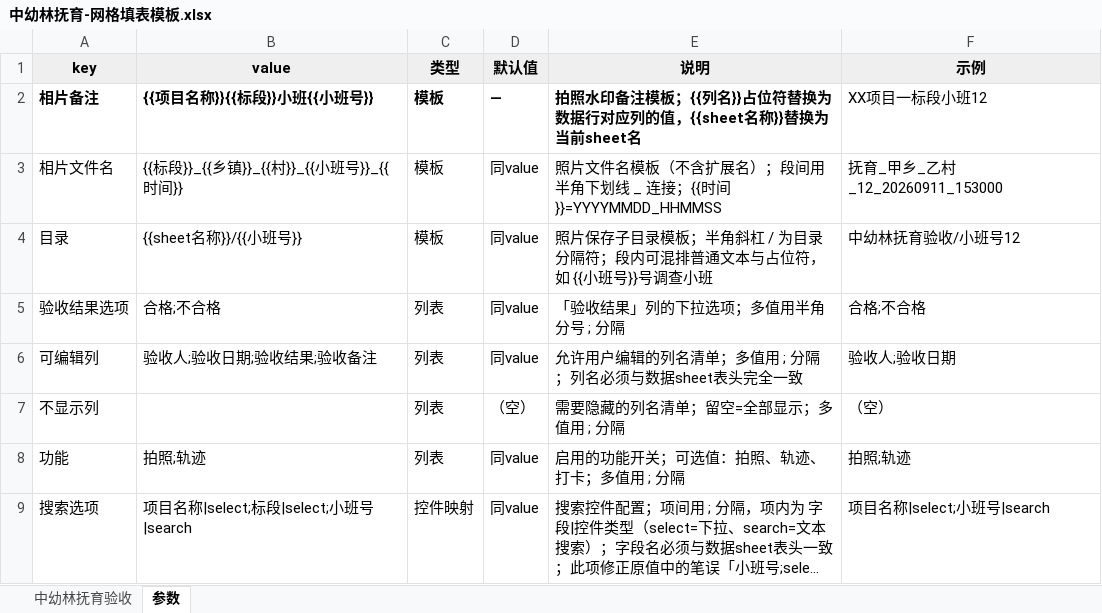
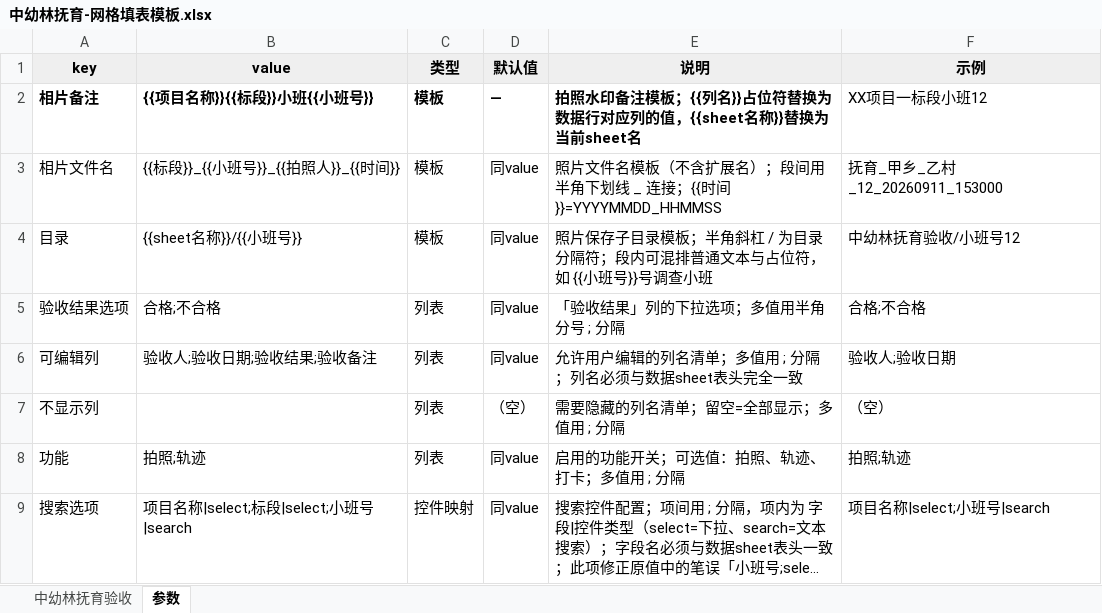
Before and after one commit to sux789/hqz-supervision, an Excel workbook: data/中幼林抚育-网格填表模板.xlsx, sheet 参数, drawn as a sheet; long unchanged cells end in …; values as stored, in another font and other column widths than the file's, no borders; the diff names each change by its address in the sheet, - before the commit and + after, or states it on an @@ line.

```diff
--- a/data/中幼林抚育-网格填表模板.xlsx (sheet 参数)
+++ b/data/中幼林抚育-网格填表模板.xlsx (sheet 参数)
-B3 (value): {{标段}}_{{乡镇}}_{{村}}_{{小班号}}_{{时间}}
+B3 (value): {{标段}}_{{小班号}}_{{拍照人}}_{{时间}}
```
Also changed, not shown: 36 other files.
